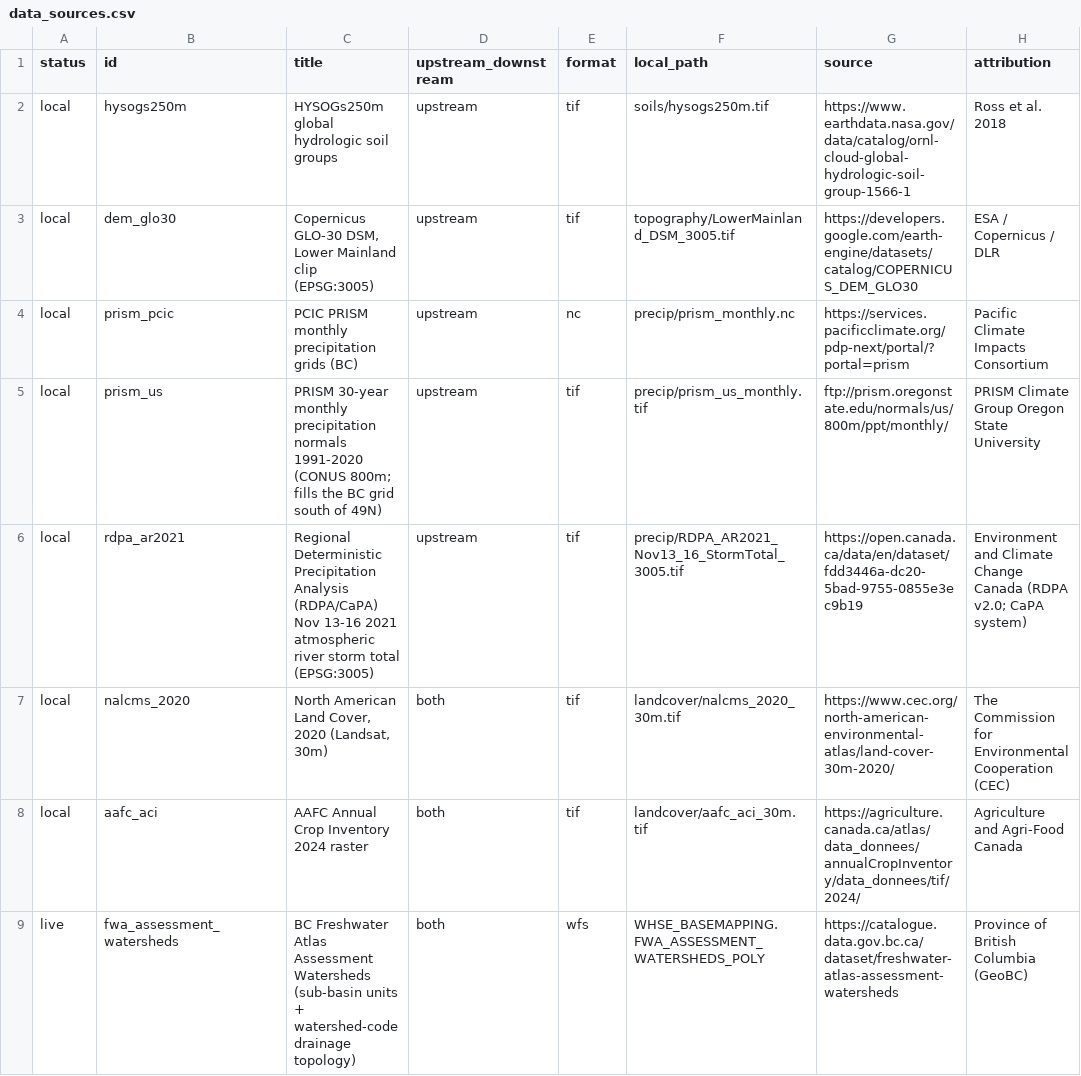
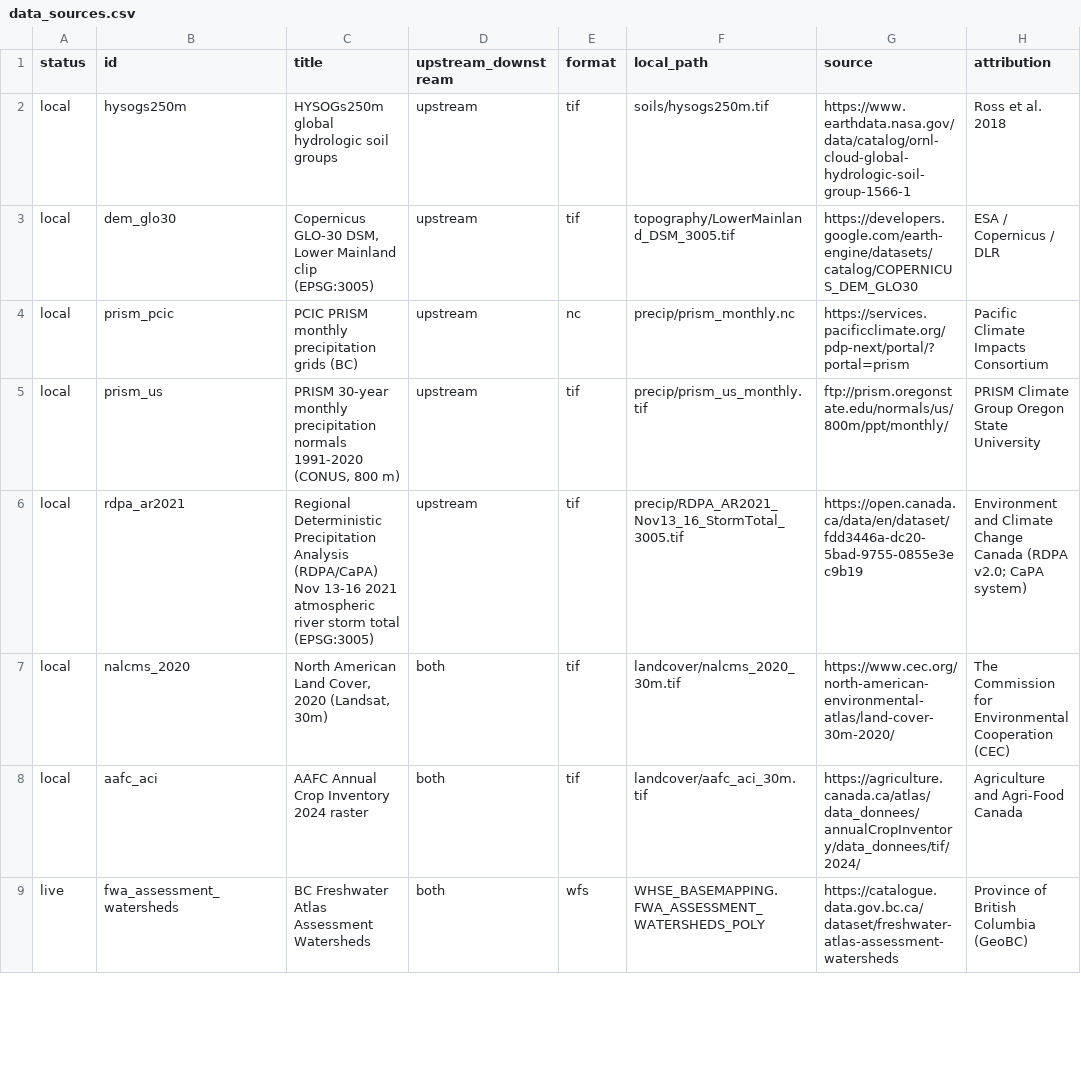
Before and after one commit to qhw-isaac/lower-fraser-flood-attenuation, a CSV file: data_sources.csv, drawn as a sheet; only a part is shown; the diff covers the shown part only; the diff names each change by its address in the sheet, - before the commit and + after, or states it on an @@ line.

```diff
--- a/data_sources.csv
+++ b/data_sources.csv
-C5 (title): …normals 1991-2020 (CONUS 800m; fills the BC grid south of 49N)
+C5 (title): …normals 1991-2020 (CONUS, 800 m)
-C9 (title): …Assessment Watersheds (sub-basin units + watershed-code drainage topology)
+C9 (title): …Assessment Watersheds
```
Also changed, not shown: 15 edited cells elsewhere in this file.
